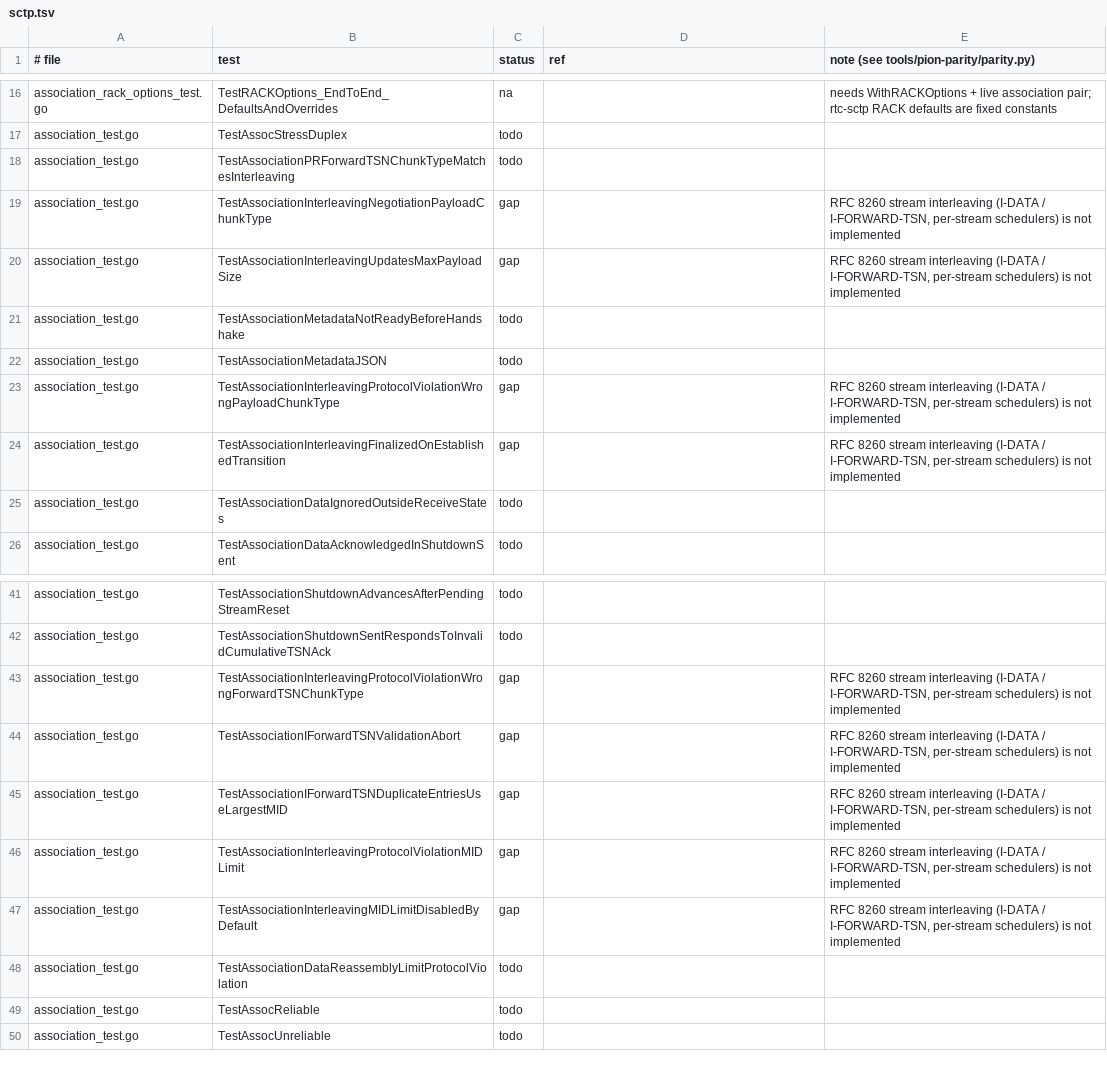
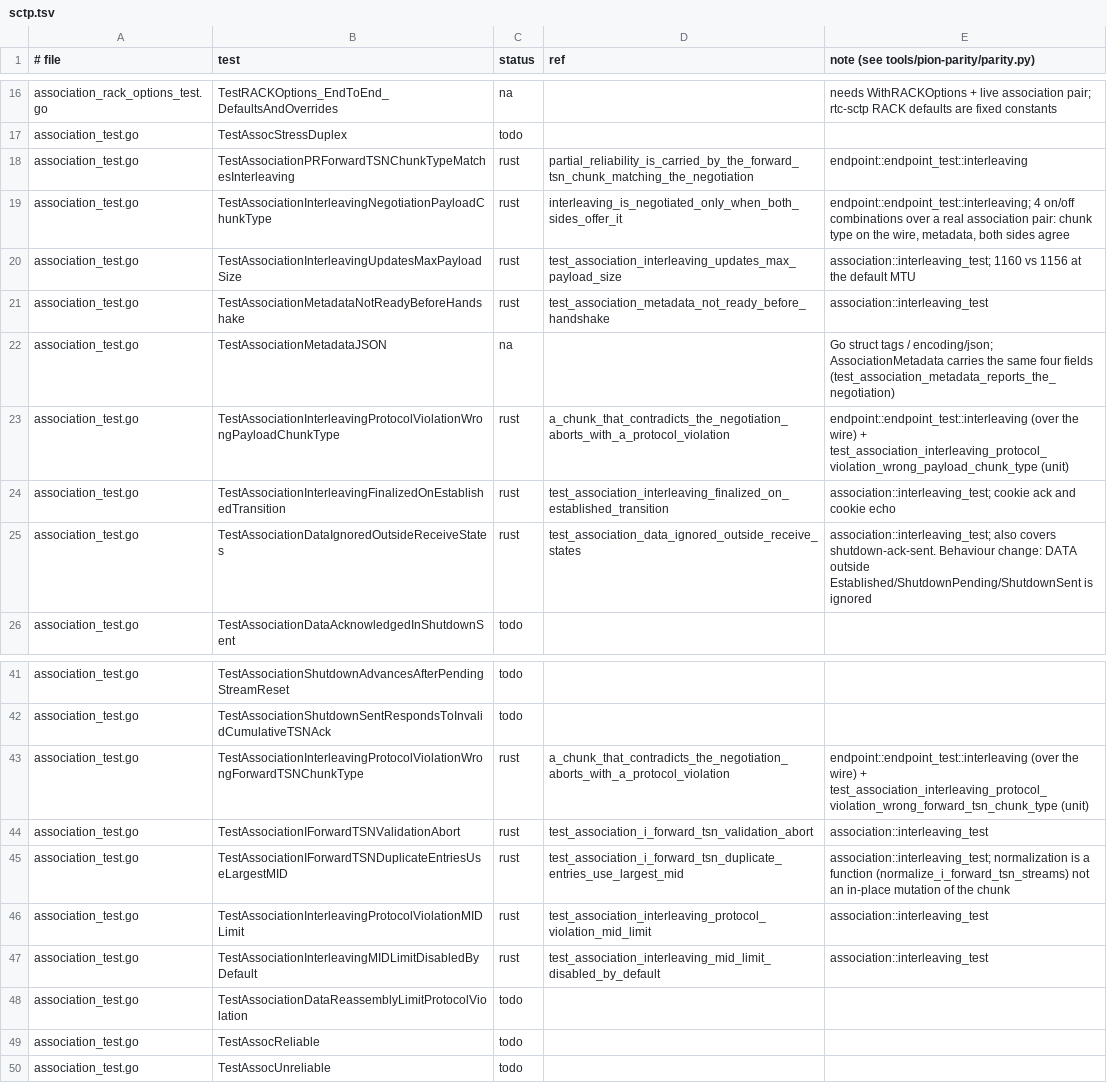
Before and after one commit to iamleson98/webrtc, a TSV file: tools/pion-parity/ledger/sctp.tsv, drawn as a sheet; only a part is shown, gaps mark what is left out; the diff covers the shown part only.

```diff
--- a/tools/pion-parity/ledger/sctp.tsv
+++ b/tools/pion-parity/ledger/sctp.tsv
@@ -17,10 +17,10 @@ association_rack_options_test.go	TestRACKOptions_EndToEnd_DefaultsAndOverrides	n
 association_test.go	TestAssocStressDuplex	todo		
-association_test.go	TestAssociationPRForwardTSNChunkTypeMatchesInterleaving	todo		
-association_test.go	TestAssociationInterleavingNegotiationPayloadChunkType	gap		RFC 8260 stream interleaving (I-DATA / I-FORWARD-TSN, per-stream schedulers) is not implemented
-association_test.go	TestAssociationInterleavingUpdatesMaxPayloadSize	gap		RFC 8260 stream interleaving (I-DATA / I-FORWARD-TSN, per-stream schedulers) is not implemented
-association_test.go	TestAssociationMetadataNotReadyBeforeHandshake	todo		
-association_test.go	TestAssociationMetadataJSON	todo		
-association_test.go	TestAssociationInterleavingProtocolViolationWrongPayloadChunkType	gap		RFC 8260 stream interleaving (I-DATA / I-FORWARD-TSN, per-stream schedulers) is not implemented
-association_test.go	TestAssociationInterleavingFinalizedOnEstablishedTransition	gap		RFC 8260 stream interleaving (I-DATA / I-FORWARD-TSN, per-stream schedulers) is not implemented
-association_test.go	TestAssociationDataIgnoredOutsideReceiveStates	todo		
+association_test.go	TestAssociationPRForwardTSNChunkTypeMatchesInterleaving	rust	partial_reliability_is_carried_by_the_forward_tsn_chunk_matching_the_negotiation	endpoint::endpoint_test::interleaving
+association_test.go	TestAssociationInterleavingNegotiationPayloadChunkType	rust	interleaving_is_negotiated_only_when_both_sides_offer_it	endpoint::endpoint_test::interleaving; 4 on/off combinations over a real association pair: chunk type on the wire, metadata, both sides agree
+association_test.go	TestAssociationInterleavingUpdatesMaxPayloadSize	rust	test_association_interleaving_updates_max_payload_size	association::interleaving_test; 1160 vs 1156 at the default MTU
+association_test.go	TestAssociationMetadataNotReadyBeforeHandshake	rust	test_association_metadata_not_ready_before_handshake	association::interleaving_test
+association_test.go	TestAssociationMetadataJSON	na		Go struct tags / encoding/json; AssociationMetadata carries the same four fields (test_association_metadata_reports_the_negotiation)
+association_test.go	TestAssociationInterleavingProtocolViolationWrongPayloadChunkType	rust	a_chunk_that_contradicts_the_negotiation_aborts_with_a_protocol_violation	endpoint::endpoint_test::interleaving (over the wire) + test_association_interleaving_protocol_violation_wrong_payload_chunk_type (unit)
+association_test.go	TestAssociationInterleavingFinalizedOnEstablishedTransition	rust	test_association_interleaving_finalized_on_established_transition	association::interleaving_test; cookie ack and cookie echo
+association_test.go	TestAssociationDataIgnoredOutsideReceiveStates	rust	test_association_data_ignored_outside_receive_states	association::interleaving_test; also covers shutdown-ack-sent. Behaviour change: DATA outside Established/ShutdownPending/ShutdownSent is ignored
 association_test.go	TestAssociationDataAcknowledgedInShutdownSent	todo		
@@ -42,7 +42,7 @@ association_test.go	TestAssociationShutdownAdvancesAfterPendingStreamReset	todo
 association_test.go	TestAssociationShutdownSentRespondsToInvalidCumulativeTSNAck	todo		
-association_test.go	TestAssociationInterleavingProtocolViolationWrongForwardTSNChunkType	gap		RFC 8260 stream interleaving (I-DATA / I-FORWARD-TSN, per-stream schedulers) is not implemented
-association_test.go	TestAssociationIForwardTSNValidationAbort	gap		RFC 8260 stream interleaving (I-DATA / I-FORWARD-TSN, per-stream schedulers) is not implemented
-association_test.go	TestAssociationIForwardTSNDuplicateEntriesUseLargestMID	gap		RFC 8260 stream interleaving (I-DATA / I-FORWARD-TSN, per-stream schedulers) is not implemented
-association_test.go	TestAssociationInterleavingProtocolViolationMIDLimit	gap		RFC 8260 stream interleaving (I-DATA / I-FORWARD-TSN, per-stream schedulers) is not implemented
-association_test.go	TestAssociationInterleavingMIDLimitDisabledByDefault	gap		RFC 8260 stream interleaving (I-DATA / I-FORWARD-TSN, per-stream schedulers) is not implemented
+association_test.go	TestAssociationInterleavingProtocolViolationWrongForwardTSNChunkType	rust	a_chunk_that_contradicts_the_negotiation_aborts_with_a_protocol_violation	endpoint::endpoint_test::interleaving (over the wire) + test_association_interleaving_protocol_violation_wrong_forward_tsn_chunk_type (unit)
+association_test.go	TestAssociationIForwardTSNValidationAbort	rust	test_association_i_forward_tsn_validation_abort	association::interleaving_test
+association_test.go	TestAssociationIForwardTSNDuplicateEntriesUseLargestMID	rust	test_association_i_forward_tsn_duplicate_entries_use_largest_mid	association::interleaving_test; normalization is a function (normalize_i_forward_tsn_streams) not an in-place mutation of the chunk
+association_test.go	TestAssociationInterleavingProtocolViolationMIDLimit	rust	test_association_interleaving_protocol_violation_mid_limit	association::interleaving_test
+association_test.go	TestAssociationInterleavingMIDLimitDisabledByDefault	rust	test_association_interleaving_mid_limit_disabled_by_default	association::interleaving_test
 association_test.go	TestAssociationDataReassemblyLimitProtocolViolation	todo		
```
Also changed, not shown: 104 edited cells elsewhere in this file, 1 other file.
